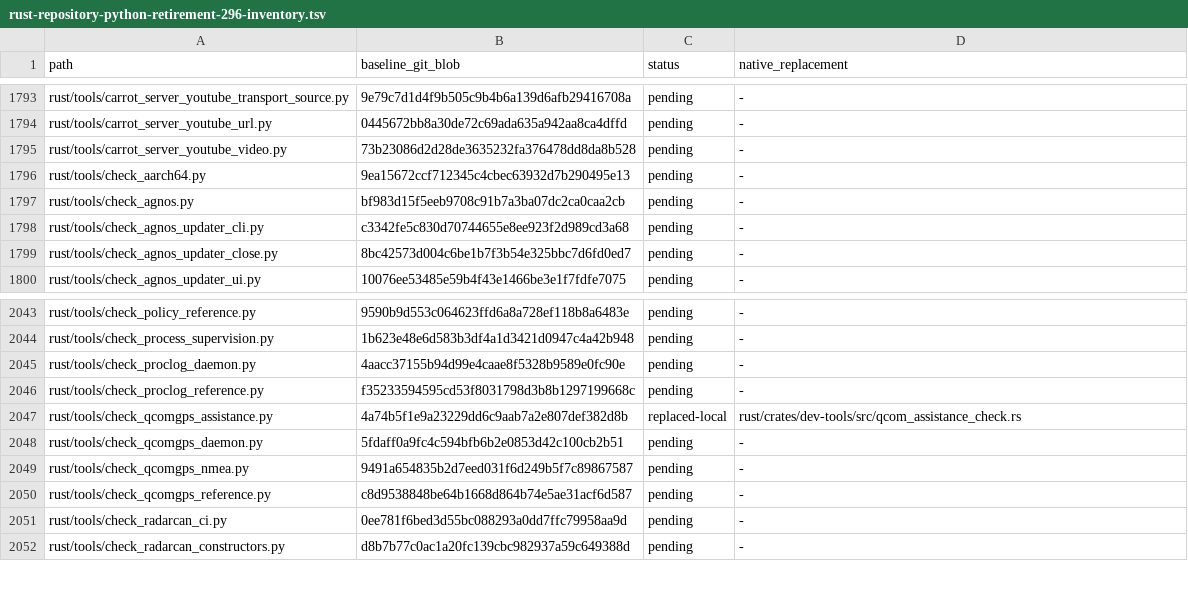
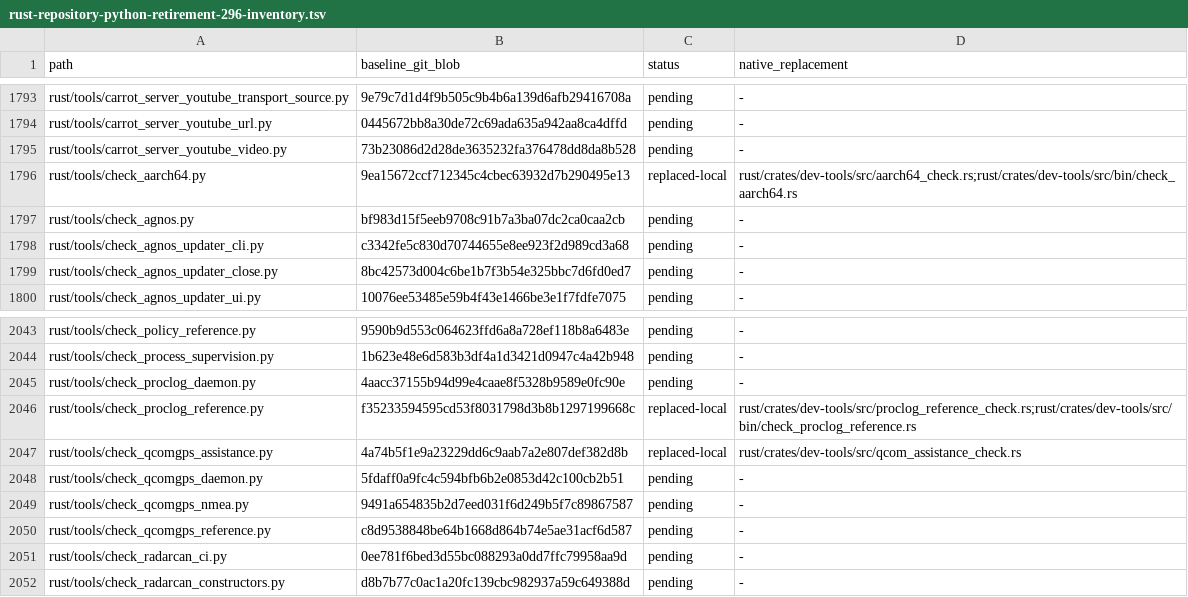
Before and after one commit to bin9208/openpilot-rust, a TSV file: docs/naver/rust-repository-python-retirement-296-inventory.tsv, drawn as a sheet; only a part is shown, gaps mark what is left out.

Commit message:
feat: replace procLog and ARM Python validation tools

```diff
--- a/docs/naver/rust-repository-python-retirement-296-inventory.tsv
+++ b/docs/naver/rust-repository-python-retirement-296-inventory.tsv
@@ -1795,3 +1795,3 @@ rust/tools/carrot_server_youtube_url.py	0445672bb8a30de72c69ada635a942aa8ca4dffd
 rust/tools/carrot_server_youtube_video.py	73b23086d2d28de3635232fa376478dd8da8b528	pending	-
-rust/tools/check_aarch64.py	9ea15672ccf712345c4cbec63932d7b290495e13	pending	-
+rust/tools/check_aarch64.py	9ea15672ccf712345c4cbec63932d7b290495e13	replaced-local	rust/crates/dev-tools/src/aarch64_check.rs;rust/crates/dev-tools/src/bin/check_aarch64.rs
 rust/tools/check_agnos.py	bf983d15f5eeb9708c91b7a3ba07dc2ca0caa2cb	pending	-
@@ -2045,3 +2045,3 @@ rust/tools/check_process_supervision.py	1b623e48e6d583b3df4a1d3421d0947c4a42b948
 rust/tools/check_proclog_daemon.py	4aacc37155b94d99e4caae8f5328b9589e0fc90e	pending	-
-rust/tools/check_proclog_reference.py	f35233594595cd53f8031798d3b8b1297199668c	pending	-
+rust/tools/check_proclog_reference.py	f35233594595cd53f8031798d3b8b1297199668c	replaced-local	rust/crates/dev-tools/src/proclog_reference_check.rs;rust/crates/dev-tools/src/bin/check_proclog_reference.rs
 rust/tools/check_qcomgps_assistance.py	4a74b5f1e9a23229dd6c9aab7a2e807def382d8b	replaced-local	rust/crates/dev-tools/src/qcom_assistance_check.rs
```
Also changed, not shown: 45 other files.
